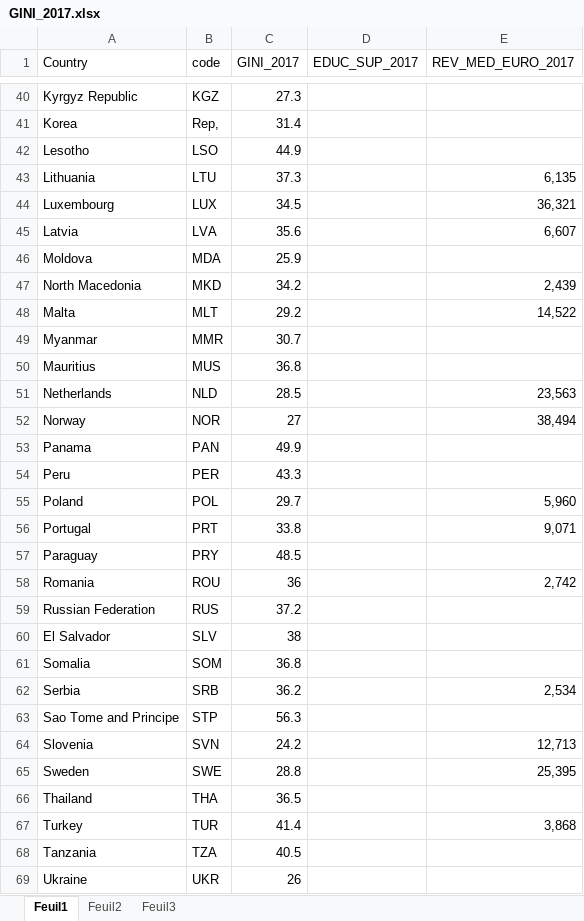
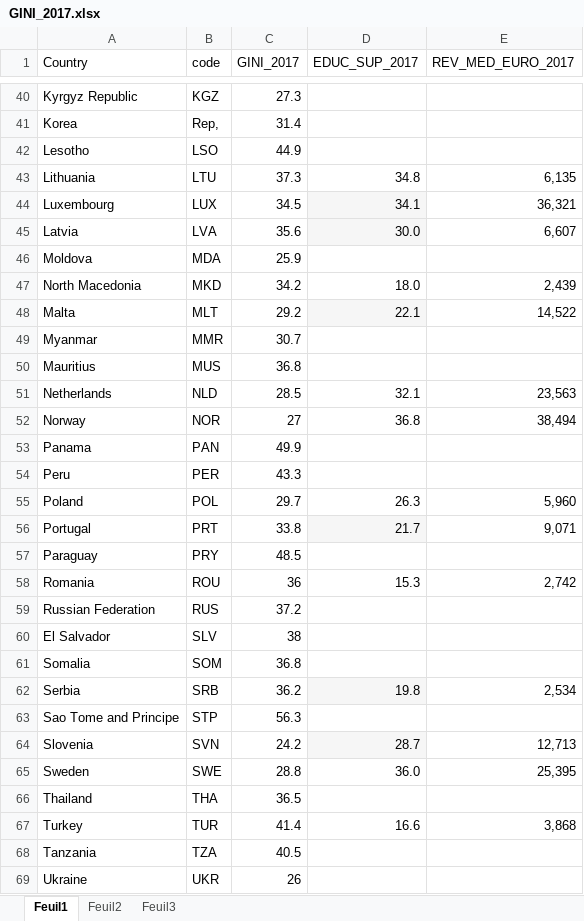
Before and after one commit to Quentin-Rstudio/projet-econometrie, an Excel workbook: GINI_2017.xlsx, sheet Feuil1, drawn as a sheet; only a part is shown, gaps mark what is left out; values as stored, in another font and other column widths than the file's, no borders; the diff covers the shown part only; the diff names each change by its address in the sheet, - before the commit and + after, or states it on an @@ line.

Commit message:
Update Gini - educ

```diff
--- a/GINI_2017.xlsx (sheet Feuil1)
+++ b/GINI_2017.xlsx (sheet Feuil1)
-D43 (EDUC_SUP_2017): (empty)
+D43 (EDUC_SUP_2017): 34.8
-D44 (EDUC_SUP_2017): (empty)
+D44 (EDUC_SUP_2017): 34.1
-D44:D45 fill: none
+D44:D45 fill: #F6F6F6
-D45 (EDUC_SUP_2017): (empty)
+D45 (EDUC_SUP_2017): 30.0
-D47 (EDUC_SUP_2017): (empty)
+D47 (EDUC_SUP_2017): 18.0
-D48 (EDUC_SUP_2017): (empty)
+D48 (EDUC_SUP_2017): 22.1
-D48 fill: none
+D48 fill: #F6F6F6
-D51 (EDUC_SUP_2017): (empty)
+D51 (EDUC_SUP_2017): 32.1
-D52 (EDUC_SUP_2017): (empty)
+D52 (EDUC_SUP_2017): 36.8
-D55 (EDUC_SUP_2017): (empty)
+D55 (EDUC_SUP_2017): 26.3
-D56 (EDUC_SUP_2017): (empty)
+D56 (EDUC_SUP_2017): 21.7
-D56 fill: none
+D56 fill: #F6F6F6
-D58 (EDUC_SUP_2017): (empty)
+D58 (EDUC_SUP_2017): 15.3
-D62 (EDUC_SUP_2017): (empty)
+D62 (EDUC_SUP_2017): 19.8
-D62 fill: none
+D62 fill: #F6F6F6
-D64 (EDUC_SUP_2017): (empty)
+D64 (EDUC_SUP_2017): 28.7
-D64 fill: none
+D64 fill: #F6F6F6
-D65 (EDUC_SUP_2017): (empty)
+D65 (EDUC_SUP_2017): 36.0
-D67 (EDUC_SUP_2017): (empty)
+D67 (EDUC_SUP_2017): 16.6
```
Also changed, not shown: 20 edited cells and cell formats elsewhere in this sheet.
